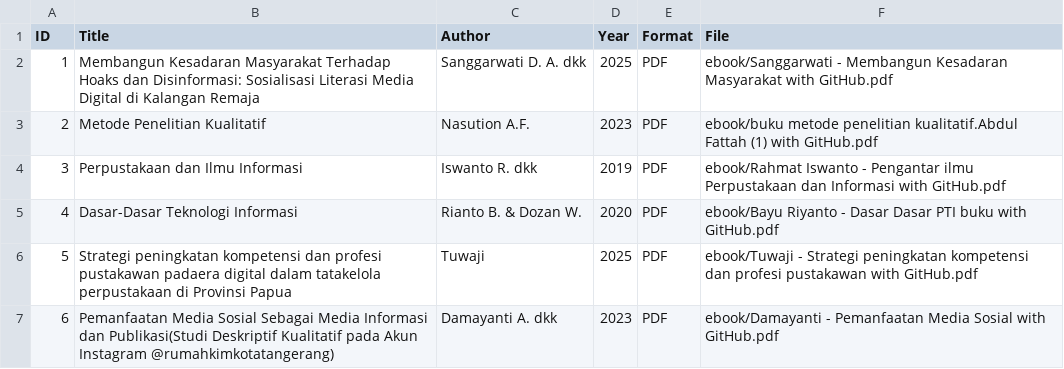
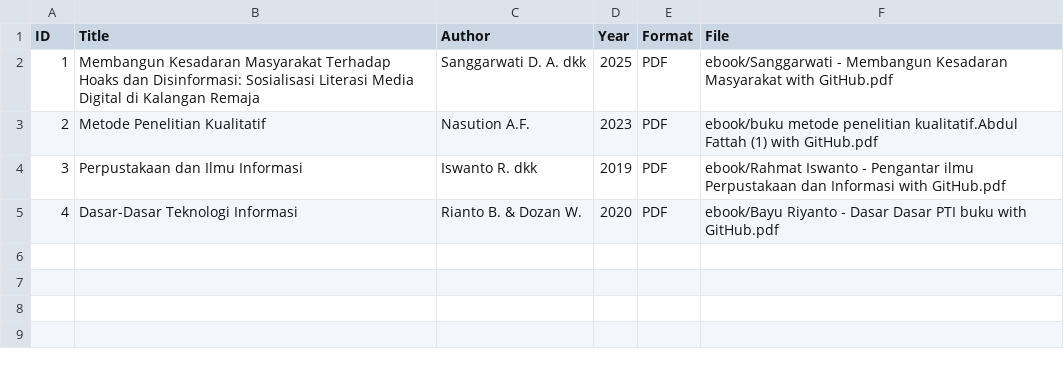
Before and after one commit to mnadyasalsabila19-stack/perpustakaandigital, a CSV file: metadata/metadata.CSV, drawn as a sheet.

Commit message:
metadata.CSV

```diff
--- a/metadata/metadata.CSV
+++ b/metadata/metadata.CSV
@@ -5,3 +5 @@ ID,Title,Author,Year,Format,File
 4, Dasar-Dasar Teknologi Informasi, Rianto B. & Dozan W.,2020,PDF,ebook/Bayu Riyanto - Dasar Dasar PTI buku with GitHub.pdf
-5, Strategi peningkatan kompetensi dan profesi pustakawan padaera digital dalam tatakelola perpustakaan di Provinsi Papua, Tuwaji,2025,PDF,ebook/Tuwaji - Strategi peningkatan kompetensi dan profesi pustakawan with GitHub.pdf
-6, Pemanfaatan Media Sosial Sebagai Media Informasi dan Publikasi(Studi Deskriptif Kualitatif pada Akun Instagram @rumahkimkotatangerang), Damayanti A. dkk,2023,PDF,ebook/Damayanti - Pemanfaatan Media Sosial with GitHub.pdf
```
